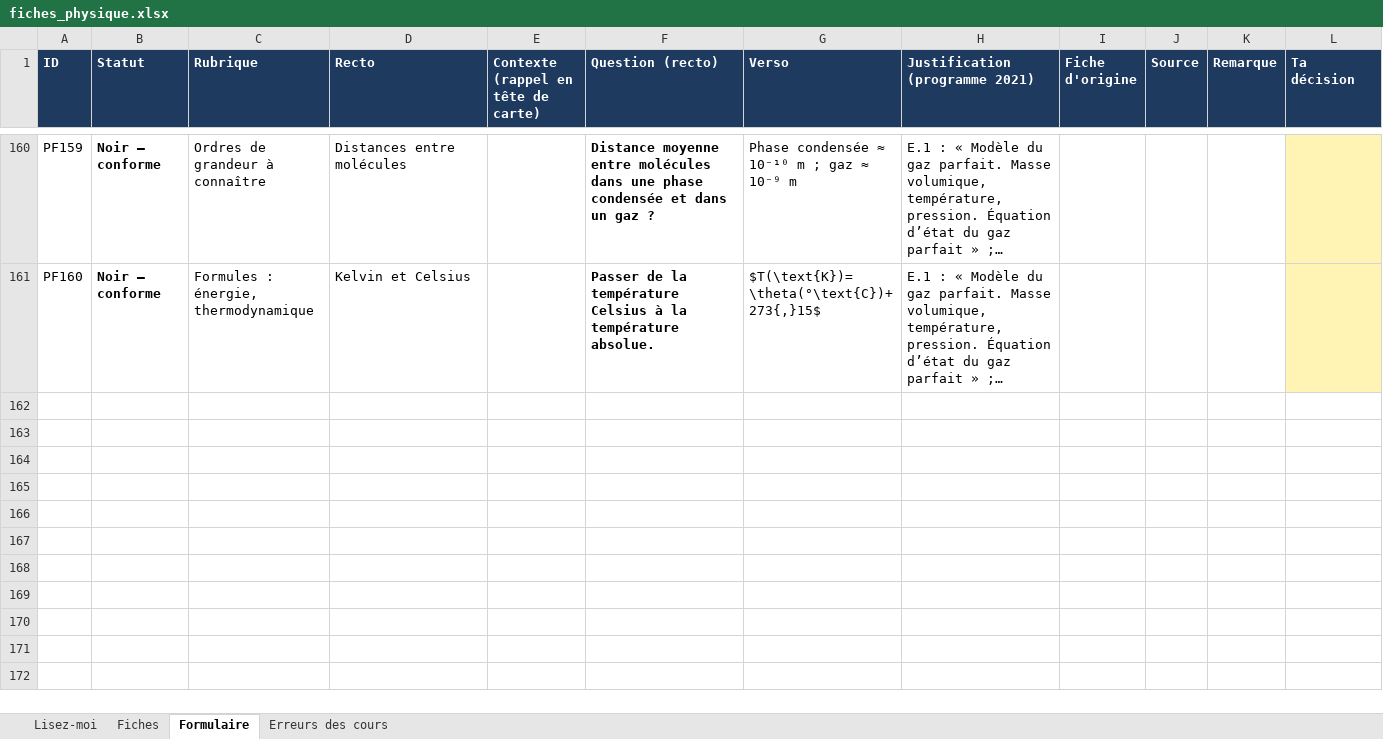
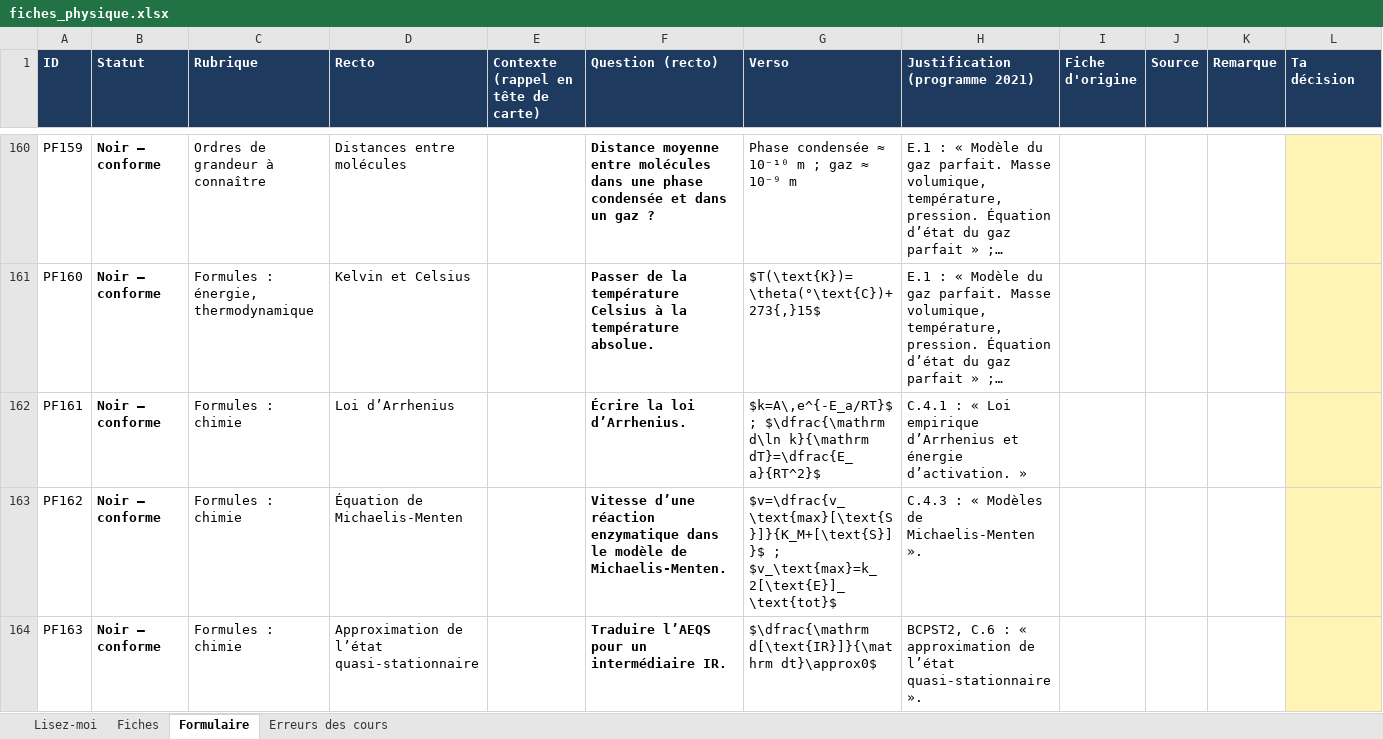
Before and after one commit to svtbordi/flashcards-formules, an Excel workbook: source/fiches_physique.xlsx, sheet Formulaire, drawn as a sheet; only a part is shown, gaps mark what is left out; long unchanged cells end in …; values as stored, in another font and other column widths than the file's, no borders; rows hold the shown columns only; the diff names each change by its address in the sheet, - before the commit and + after, or states it on an @@ line.

```diff
--- a/source/fiches_physique.xlsx (sheet Formulaire)
+++ b/source/fiches_physique.xlsx (sheet Formulaire)
+row 162: PF161 | Noir – conforme | Formules : chimie | Loi d’Arrhenius |  | Écrire la loi d’Arrhenius. | $k=A\,e^{-E_a/RT}$ ; $\dfrac{\mathrm d\ln k}{\mathrm dT}=\dfrac{E_a}{RT^2}$ | C.4.1 : « Loi empirique d’Arrhenius et énergie d’activation. »
+row 163: PF162 | Noir – conforme | Formules : chimie | Équation de Michaelis-Menten |  | Vitesse d’une réaction enzymatique dans le modèle de Michaelis-Menten. | $v=\dfrac{v_\text{max}[\text{S}]}{K_M+[\text{S}]}$ ; $v_\text{max}=k_2[\text{E}]_\text{tot}$ | C.4.3 : « Modèles de Michaelis-Menten ».
+row 164: PF163 | Noir – conforme | Formules : chimie | Approximation de l’état quasi-stationnaire |  | Traduire l’AEQS pour un intermédiaire IR. | $\dfrac{\mathrm d[\text{IR}]}{\mathrm dt}\approx0$ | BCPST2, C.6 : « approximation de l’état quasi-stationnaire ».
```
Also changed, not shown: sheet Fiches, sheet Erreurs des cours, 2 other files.
